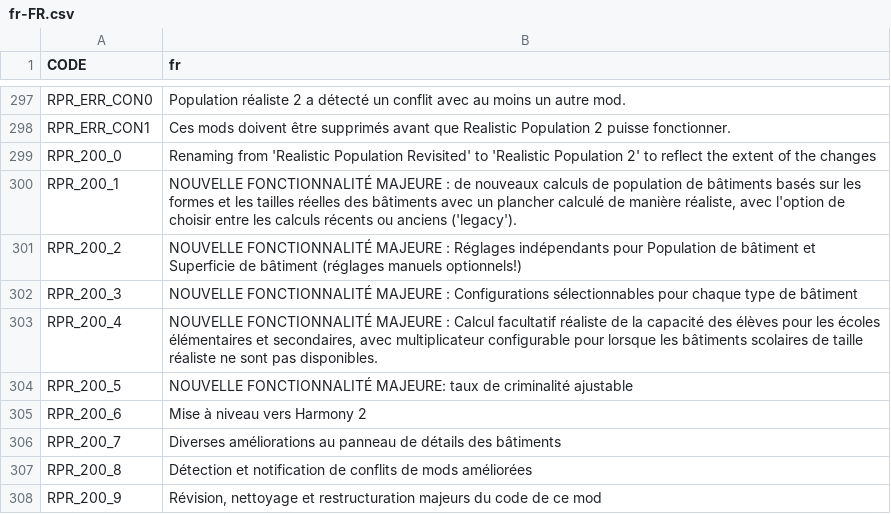
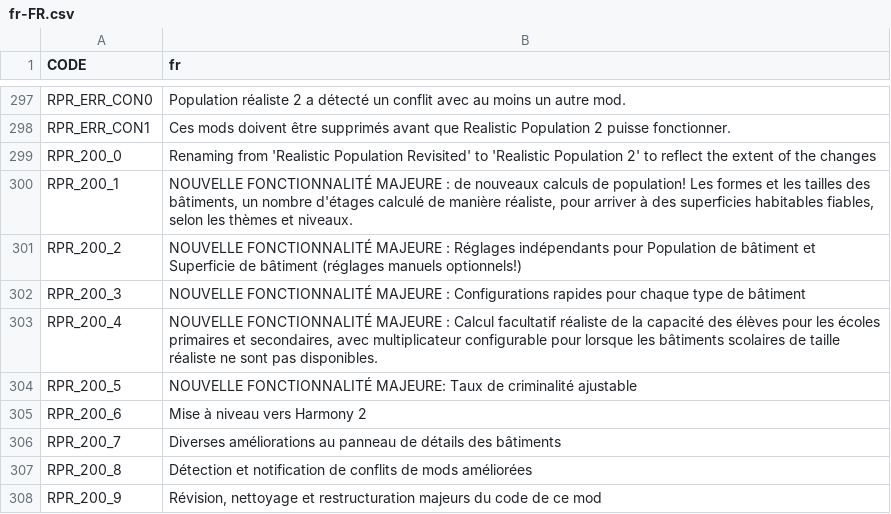
Before and after one commit to algernon-A/Realistic-Population-Revisited, a CSV file: Translations/fr-FR.csv, drawn as a sheet; only a part is shown, gaps mark what is left out.

```diff
--- a/Translations/fr-FR.csv
+++ b/Translations/fr-FR.csv
@@ -299,7 +299,7 @@
 "RPR_200_0","Renaming from 'Realistic Population Revisited' to 'Realistic Population 2' to reflect the extent of the changes"
-"RPR_200_1","NOUVELLE FONCTIONNALITÉ MAJEURE : de nouveaux calculs de population de bâtiments basés sur les formes et les tailles réelles des bâtiments avec un plancher calculé de manière réaliste, avec l'option de choisir entre les calculs récents ou anciens ('legacy')."
+"RPR_200_1","NOUVELLE FONCTIONNALITÉ MAJEURE : de nouveaux calculs de population! Les formes et les tailles des bâtiments, un nombre d'étages calculé de manière réaliste, pour arriver à des superficies habitables fiables, selon les thèmes et niveaux."
 "RPR_200_2","NOUVELLE FONCTIONNALITÉ MAJEURE : Réglages indépendants pour Population de bâtiment et Superficie de bâtiment (réglages manuels optionnels!)"
-"RPR_200_3","NOUVELLE FONCTIONNALITÉ MAJEURE : Configurations sélectionnables pour chaque type de bâtiment"
-"RPR_200_4","NOUVELLE FONCTIONNALITÉ MAJEURE : Calcul facultatif réaliste de la capacité des élèves pour les écoles élémentaires et secondaires, avec multiplicateur configurable pour lorsque les bâtiments scolaires de taille réaliste ne sont pas disponibles."
-"RPR_200_5","NOUVELLE FONCTIONNALITÉ MAJEURE: taux de criminalité ajustable"
+"RPR_200_3","NOUVELLE FONCTIONNALITÉ MAJEURE : Configurations rapides pour chaque type de bâtiment"
+"RPR_200_4","NOUVELLE FONCTIONNALITÉ MAJEURE : Calcul facultatif réaliste de la capacité des élèves pour les écoles primaires et secondaires, avec multiplicateur configurable pour lorsque les bâtiments scolaires de taille réaliste ne sont pas disponibles."
+"RPR_200_5","NOUVELLE FONCTIONNALITÉ MAJEURE: Taux de criminalité ajustable"
 "RPR_200_6","Mise à niveau vers Harmony 2"
```
Also changed, not shown: Translations/pt-BR.csv, Translations/zh-TW.csv, 13 other files.
